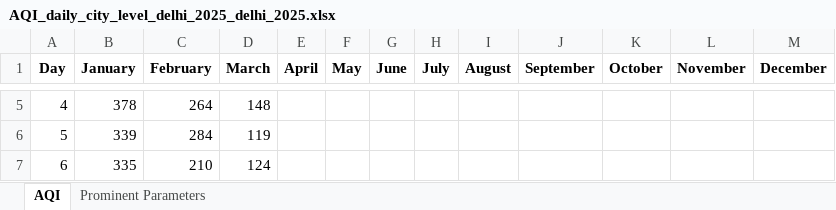
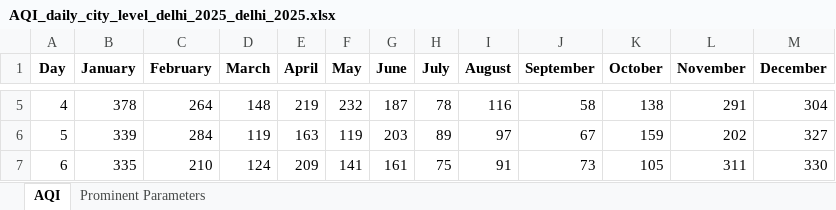
Before and after one commit to arbazmanzoor-dev/saans-aqi, an Excel workbook: saans-aqi-upload/AQI_daily_city_level_delhi_2025_delhi_2025.xlsx, sheet AQI, drawn as a sheet; only a part is shown, gaps mark what is left out; values as stored, in another font and other column widths than the file's, no borders; the diff covers the shown part only; the diff names each change by its address in the sheet, - before the commit and + after, or states it on an @@ line.

```diff
--- a/saans-aqi-upload/AQI_daily_city_level_delhi_2025_delhi_2025.xlsx (sheet AQI)
+++ b/saans-aqi-upload/AQI_daily_city_level_delhi_2025_delhi_2025.xlsx (sheet AQI)
-E5 (April): (empty)
+E5 (April): 219
-F5 (May): (empty)
+F5 (May): 232
-G5 (June): (empty)
+G5 (June): 187
-H5 (July): (empty)
+H5 (July): 78
-I5 (August): (empty)
+I5 (August): 116
-J5 (September): (empty)
+J5 (September): 58
-K5 (October): (empty)
+K5 (October): 138
-L5 (November): (empty)
+L5 (November): 291
-M5 (December): (empty)
+M5 (December): 304
-E6 (April): (empty)
+E6 (April): 163
-F6 (May): (empty)
+F6 (May): 119
-G6 (June): (empty)
+G6 (June): 203
-H6 (July): (empty)
+H6 (July): 89
-I6 (August): (empty)
+I6 (August): 97
-J6 (September): (empty)
+J6 (September): 67
-K6 (October): (empty)
+K6 (October): 159
-L6 (November): (empty)
+L6 (November): 202
-M6 (December): (empty)
+M6 (December): 327
-E7 (April): (empty)
+E7 (April): 209
-F7 (May): (empty)
+F7 (May): 141
-G7 (June): (empty)
+G7 (June): 161
-H7 (July): (empty)
+H7 (July): 75
-I7 (August): (empty)
+I7 (August): 91
-J7 (September): (empty)
+J7 (September): 73
-K7 (October): (empty)
+K7 (October): 105
-L7 (November): (empty)
+L7 (November): 311
-M7 (December): (empty)
+M7 (December): 330
```
Also changed, not shown: 320 edited cells elsewhere in this sheet, sheet Prominent Parameters, 11 other files.
